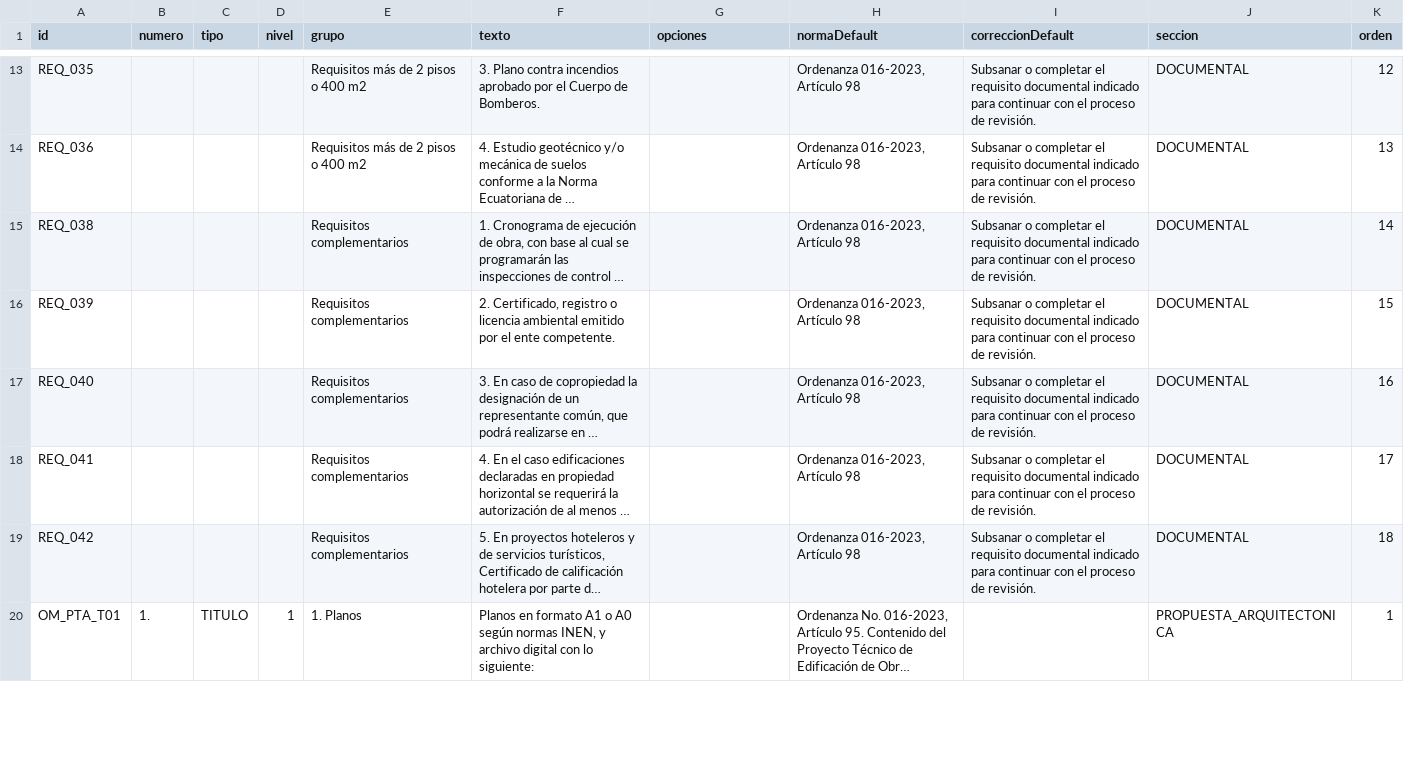
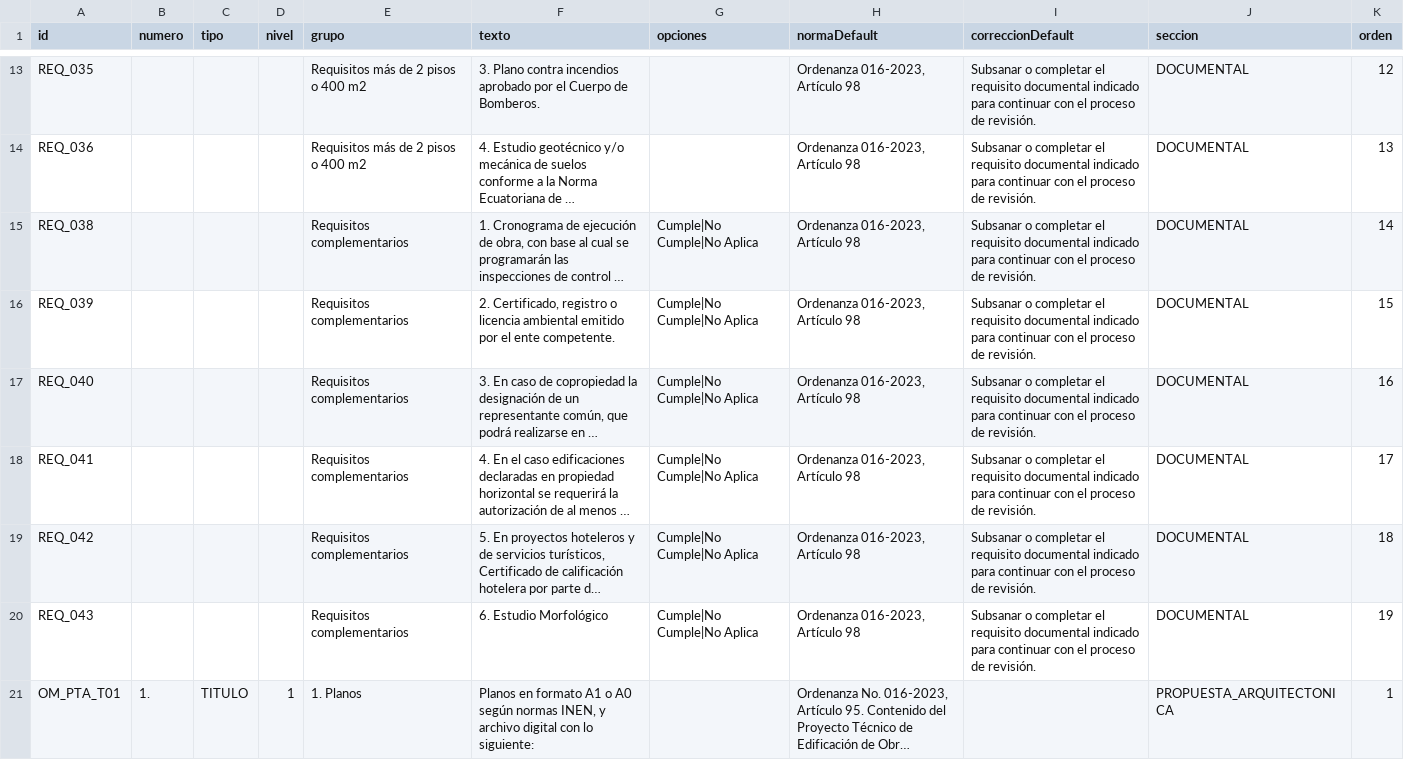
Before and after one commit to scarlettenietopaez-blip/generador_informes_OM, a CSV file: data/requisitos.csv, drawn as a sheet; only a part is shown, gaps mark what is left out; long unchanged cells end in …; the diff covers the shown part only; the diff names each change by its address in the sheet, - before the commit and + after, or states it on an @@ line.

```diff
--- a/data/requisitos.csv
+++ b/data/requisitos.csv
-G15:G19 (opciones): (empty)
+G15:G19 (opciones): Cumple|No Cumple|No Aplica
+row 20: REQ_043 |  |  |  | Requisitos complementarios | 6. Estudio Morfológico | Cumple|No Cumple|No Aplica | Ordenanza 016-2023, Artículo 98 | Subsanar o completar el requisito documental indicado para continuar con el proceso de revisión. | DOCUMENTAL | 19
```
Also changed, not shown: 13 edited cells elsewhere in this file, data/requisitos_anteproyecto_edificacion.csv.
